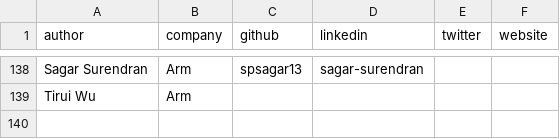
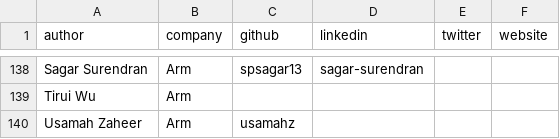
Before and after one commit to ArmDeveloperEcosystem/arm-learning-paths, a CSV file: assets/contributors.csv, drawn as a sheet; only a part is shown, gaps mark what is left out; the diff names each change by its address in the sheet, - before the commit and + after, or states it on an @@ line.

```diff
--- a/assets/contributors.csv
+++ b/assets/contributors.csv
+row 140: Usamah Zaheer | Arm | usamahz
```
Also changed, not shown: 7 other files.
